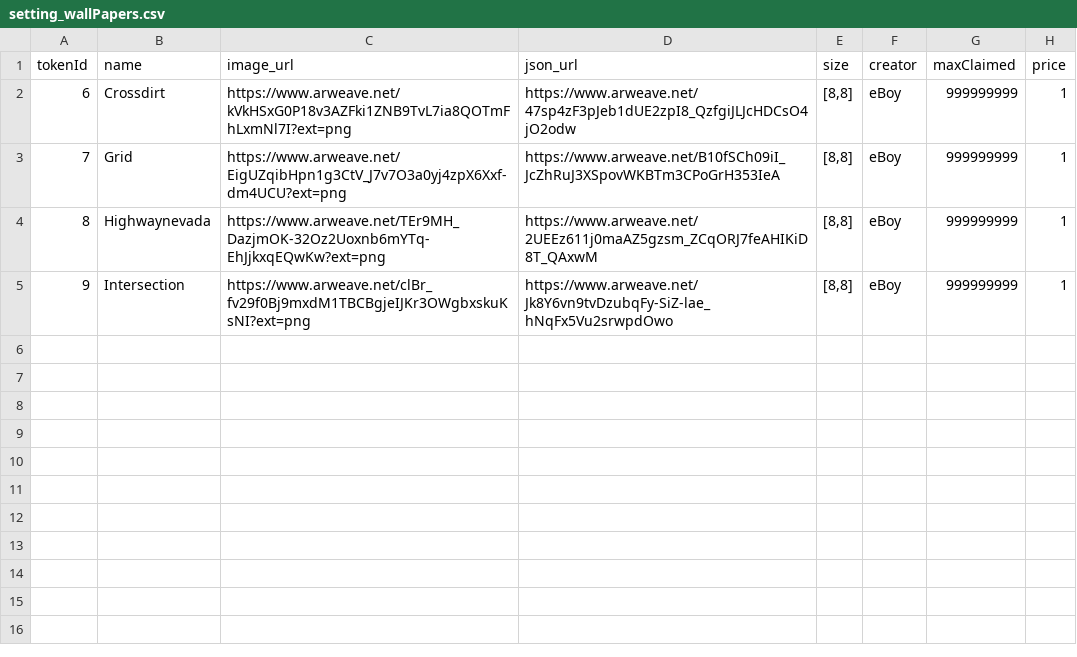
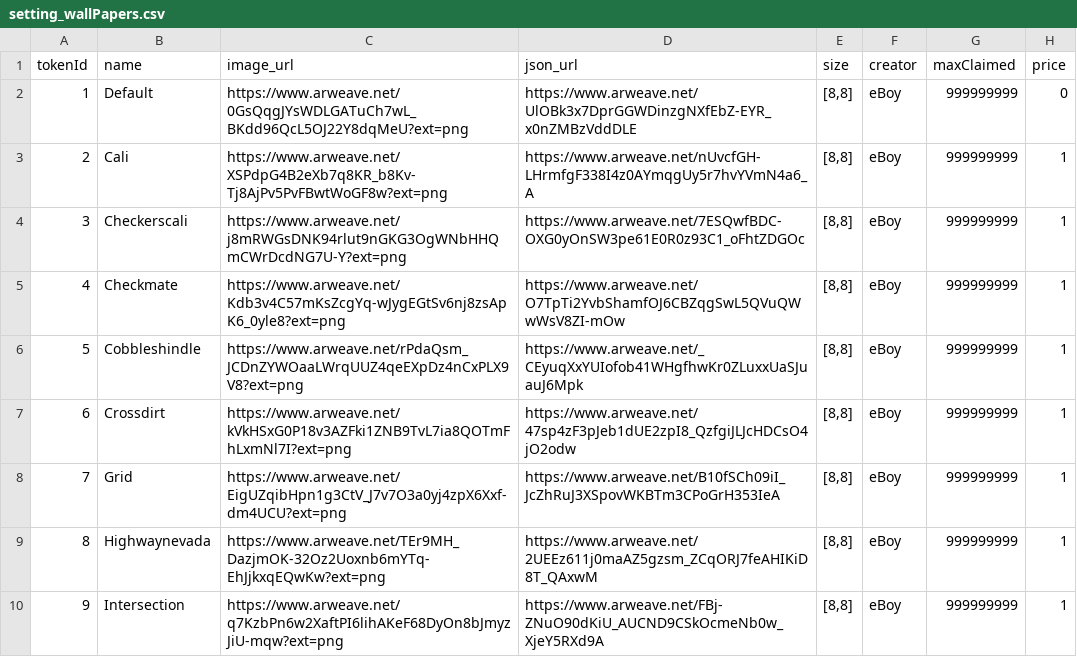
Before and after one commit to PHI-LABS-INC/Polygon-phi-contract, a CSV file: tasks/scripts/csv/setting_wallPapers.csv, drawn as a sheet.

Commit message:
feat: fix wallpaper

```diff
--- a/tasks/scripts/csv/setting_wallPapers.csv
+++ b/tasks/scripts/csv/setting_wallPapers.csv
@@ -1,2 +1,7 @@
 tokenId,name,image_url,json_url,size,creator,maxClaimed,price
+1,Default,https://www.arweave.net/0GsQqgJYsWDLGATuCh7wL_BKdd96QcL5OJ22Y8dqMeU?ext=png,https://www.arweave.net/UlOBk3x7DprGGWDinzgNXfEbZ-EYR_x0nZMBzVddDLE,"[8,8]",eBoy,999999999,0
+2,Cali,https://www.arweave.net/XSPdpG4B2eXb7q8KR_b8Kv-Tj8AjPv5PvFBwtWoGF8w?ext=png,https://www.arweave.net/nUvcfGH-LHrmfgF338I4z0AYmqgUy5r7hvYVmN4a6_A,"[8,8]",eBoy,999999999,1
+3,Checkerscali,https://www.arweave.net/j8mRWGsDNK94rlut9nGKG3OgWNbHHQmCWrDcdNG7U-Y?ext=png,https://www.arweave.net/7ESQwfBDC-OXG0yOnSW3pe61E0R0z93C1_oFhtZDGOc,"[8,8]",eBoy,999999999,1
+4,Checkmate,https://www.arweave.net/Kdb3v4C57mKsZcgYq-wJygEGtSv6nj8zsApK6_0yle8?ext=png,https://www.arweave.net/O7TpTi2YvbShamfOJ6CBZqgSwL5QVuQWwWsV8ZI-mOw,"[8,8]",eBoy,999999999,1
+5,Cobbleshindle,https://www.arweave.net/rPdaQsm_JCDnZYWOaaLWrqUUZ4qeEXpDz4nCxPLX9V8?ext=png,https://www.arweave.net/_CEyuqXxYUIofob41WHgfhwKr0ZLuxxUaSJuauJ6Mpk,"[8,8]",eBoy,999999999,1
 6,Crossdirt,https://www.arweave.net/kVkHSxG0P18v3AZFki1ZNB9TvL7ia8QOTmFhLxmNl7I?ext=png,https://www.arweave.net/47sp4zF3pJeb1dUE2zpI8_QzfgiJLJcHDCsO4jO2odw,"[8,8]",eBoy,999999999,1
@@ -4,2 +9,2 @@ tokenId,name,image_url,json_url,size,creator,maxClaimed,price
 8,Highwaynevada,https://www.arweave.net/TEr9MH_DazjmOK-32Oz2Uoxnb6mYTq-EhJjkxqEQwKw?ext=png,https://www.arweave.net/2UEEz611j0maAZ5gzsm_ZCqORJ7feAHIKiD8T_QAxwM,"[8,8]",eBoy,999999999,1
-9,Intersection,https://www.arweave.net/clBr_fv29f0Bj9mxdM1TBCBgjeIJKr3OWgbxskuKsNI?ext=png,https://www.arweave.net/Jk8Y6vn9tvDzubqFy-SiZ-lae_hNqFx5Vu2srwpdOwo,"[8,8]",eBoy,999999999,1
+9,Intersection,https://www.arweave.net/q7KzbPn6w2XaftPI6lihAKeF68DyOn8bJmyzJiU-mqw?ext=png,https://www.arweave.net/FBj-ZNuO90dKiU_AUCND9CSkOcmeNb0w_XjeY5RXd9A,"[8,8]",eBoy,999999999,1
```
